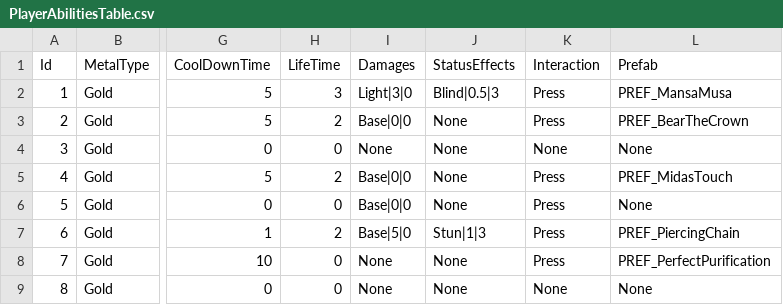
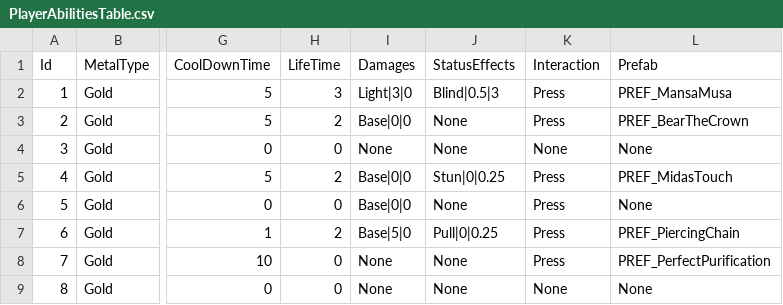
Before and after one commit to Haloqe/Project_Nabi, a CSV file: Assets/Tables/PlayerAbilitiesTable.csv, drawn as a sheet; only a part is shown, gaps mark what is left out; the diff names each change by its address in the sheet, - before the commit and + after, or states it on an @@ line.

Commit message:
Piercing Chain) Give stun to object only on the second part of the skill

```diff
--- a/Assets/Tables/PlayerAbilitiesTable.csv
+++ b/Assets/Tables/PlayerAbilitiesTable.csv
-J5 (StatusEffects): None
+J5 (StatusEffects): Stun|0|0.25
-J7 (StatusEffects): Stun|1|3
+J7 (StatusEffects): Pull|0|0.25
```
Also changed, not shown: 2 other files.
